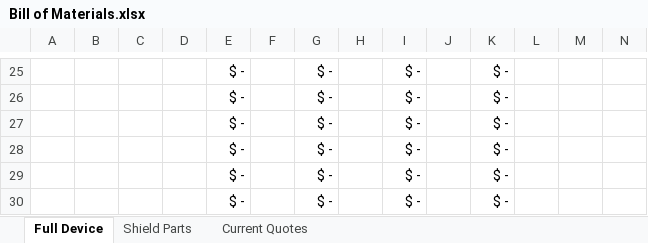
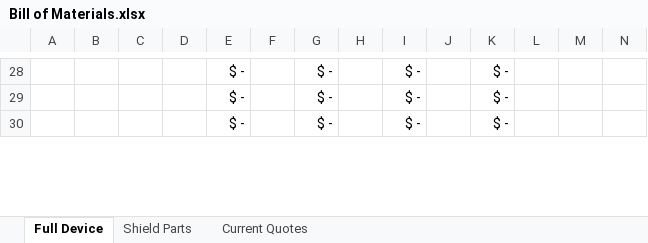
Before and after one commit to madvoid/LEMSv2, an Excel workbook: Hardware Information/Bill of Materials.xlsx, sheet Full Device, drawn as a sheet; only a part is shown, gaps mark what is left out; values as stored, in another font and other column widths than the file's, no borders; removed rows and columns are numbered as before the commit, all else as after; rows hold the shown columns only; the diff covers the shown part only; the diff names each change by its address in the sheet, - before the commit and + after, or states it on an @@ line.

```diff
--- a/Hardware Information/Bill of Materials.xlsx (sheet Full Device)
+++ b/Hardware Information/Bill of Materials.xlsx (sheet Full Device)
-row 28:  |  |  |  | $ - |  | $ - |  | $ - |  | $ -
-row 29:  |  |  |  | $ - |  | $ - |  | $ - |  | $ -
-row 30:  |  |  |  | $ - |  | $ - |  | $ - |  | $ -
```
Also changed, not shown: 3 added rows and 12 edited cells elsewhere in this sheet, formulas that keep their value, 4 other files.
